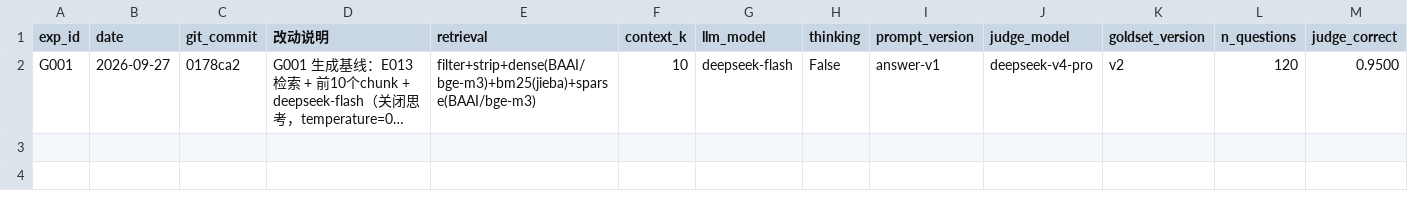
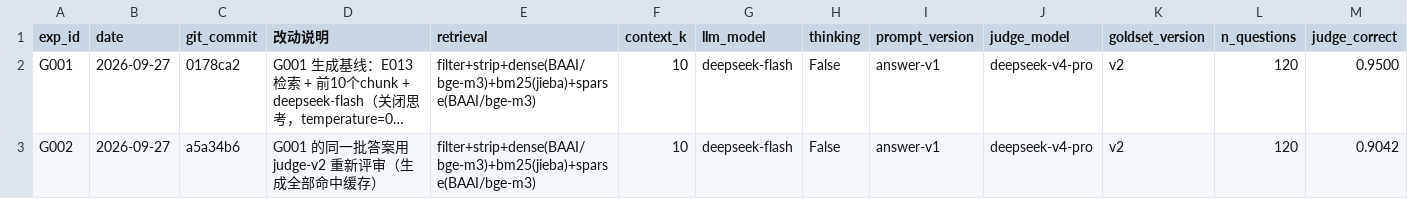
Before and after one commit to pxxxzzzl-arch/report-copilot, a CSV file: experiments/gen_log.csv, drawn as a sheet; only a part is shown; long unchanged cells end in …; rows hold the shown columns only; the diff names each change by its address in the sheet, - before the commit and + after, or states it on an @@ line.

```diff
--- a/experiments/gen_log.csv
+++ b/experiments/gen_log.csv
+row 3: G002 | 2026-09-27 | a5a34b6 | G001 的同一批答案用 judge-v2 重新评审（生成全部命中缓存） | filter+strip+dense(BAAI/bge-m3)+bm25(jieba)+sparse(BAAI/bge-m3) | 10 | deepseek-flash | False | answer-v1 | deepseek-v4-pro | v2 | 120 | 0.9042
```
Also changed, not shown: 5 other files.
